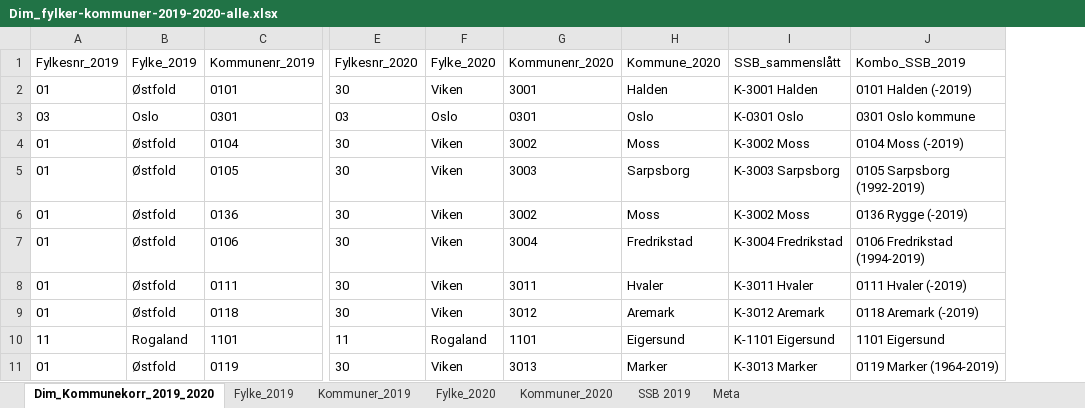
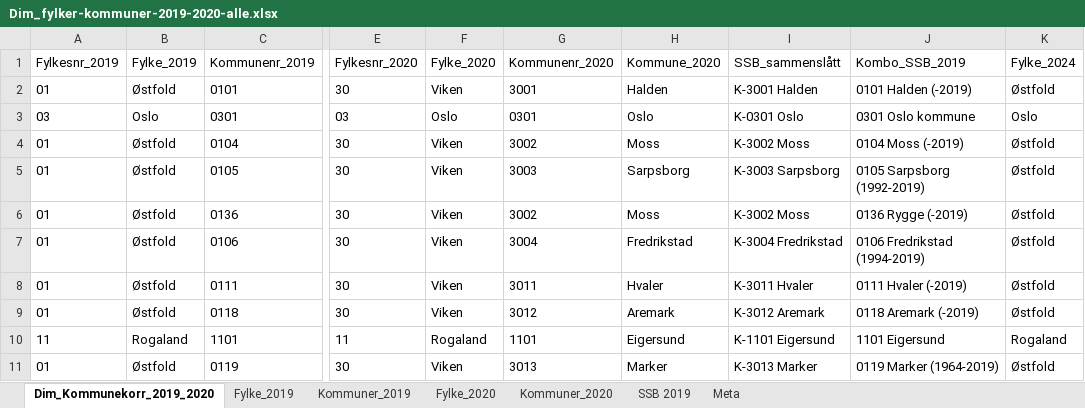
Before and after one commit to VikenAnalyse/dimensjoner, an Excel workbook: regioner/Dim_fylker-kommuner-2019-2020-alle.xlsx, sheet Dim_Kommunekorr_2019_2020, drawn as a sheet; only a part is shown, gaps mark what is left out; values as stored, in another font and other column widths than the file's, no borders; table styles not drawn; the diff names each change by its address in the sheet, - before the commit and + after, or states it on an @@ line.

Commit message:
Add files via upload

```diff
--- a/regioner/Dim_fylker-kommuner-2019-2020-alle.xlsx (sheet Dim_Kommunekorr_2019_2020)
+++ b/regioner/Dim_fylker-kommuner-2019-2020-alle.xlsx (sheet Dim_Kommunekorr_2019_2020)
+column K (Fylke_2024), rows 2-11: Østfold | Oslo | Østfold | Østfold | Østfold | Østfold | Østfold | Østfold | Rogaland | Østfold
```
